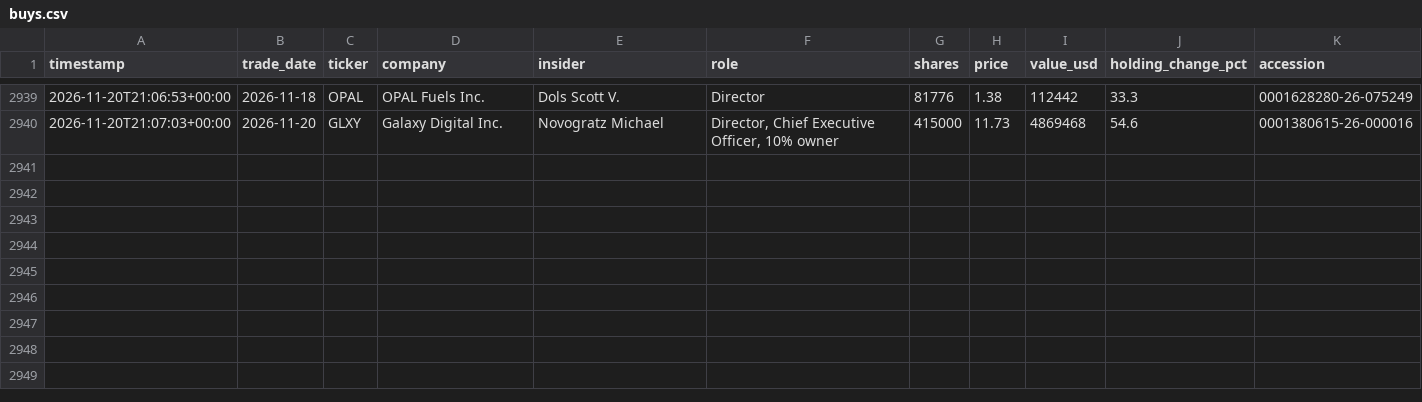
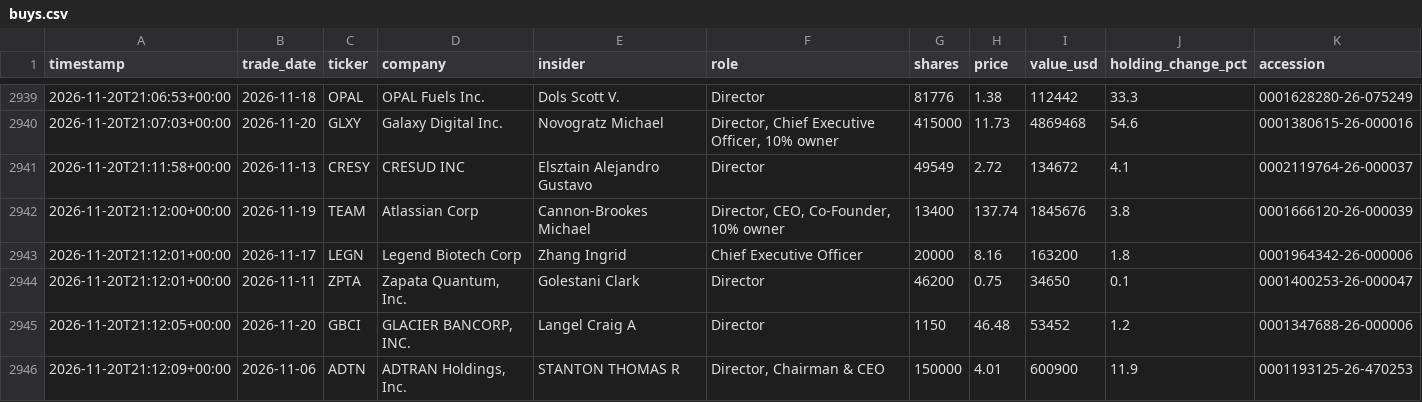
Before and after one commit to kiianlow/filings-monitor, a CSV file: data/buys.csv, drawn as a sheet; only a part is shown, gaps mark what is left out; the diff names each change by its address in the sheet, - before the commit and + after, or states it on an @@ line.

```diff
--- a/data/buys.csv
+++ b/data/buys.csv
+row 2941: 2026-11-20T21:11:58+00:00 | 2026-11-13 | CRESY | CRESUD INC | Elsztain Alejandro Gustavo | Director | 49549 | 2.72 | 134672 | 4.1 | 0002119764-26-000037
+row 2942: 2026-11-20T21:12:00+00:00 | 2026-11-19 | TEAM | Atlassian Corp | Cannon-Brookes Michael | Director, CEO, Co-Founder, 10% owner | 13400 | 137.74 | 1845676 | 3.8 | 0001666120-26-000039
+row 2943: 2026-11-20T21:12:01+00:00 | 2026-11-17 | LEGN | Legend Biotech Corp | Zhang Ingrid | Chief Executive Officer | 20000 | 8.16 | 163200 | 1.8 | 0001964342-26-000006
+row 2944: 2026-11-20T21:12:01+00:00 | 2026-11-11 | ZPTA | Zapata Quantum, Inc. | Golestani Clark | Director | 46200 | 0.75 | 34650 | 0.1 | 0001400253-26-000047
+row 2945: 2026-11-20T21:12:05+00:00 | 2026-11-20 | GBCI | GLACIER BANCORP, INC. | Langel Craig A | Director | 1150 | 46.48 | 53452 | 1.2 | 0001347688-26-000006
+row 2946: 2026-11-20T21:12:09+00:00 | 2026-11-06 | ADTN | ADTRAN Holdings, Inc. | STANTON THOMAS R | Director, Chairman & CEO | 150000 | 4.01 | 600900 | 11.9 | 0001193125-26-470253
```
Also changed, not shown: 5 other files.
